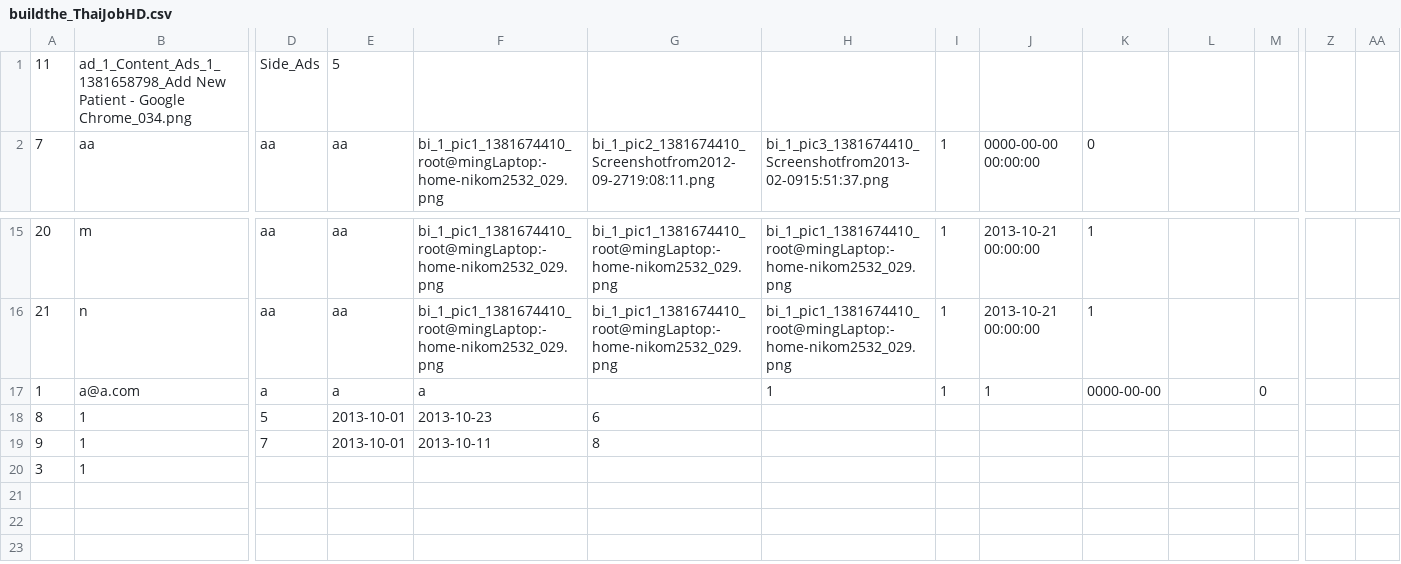
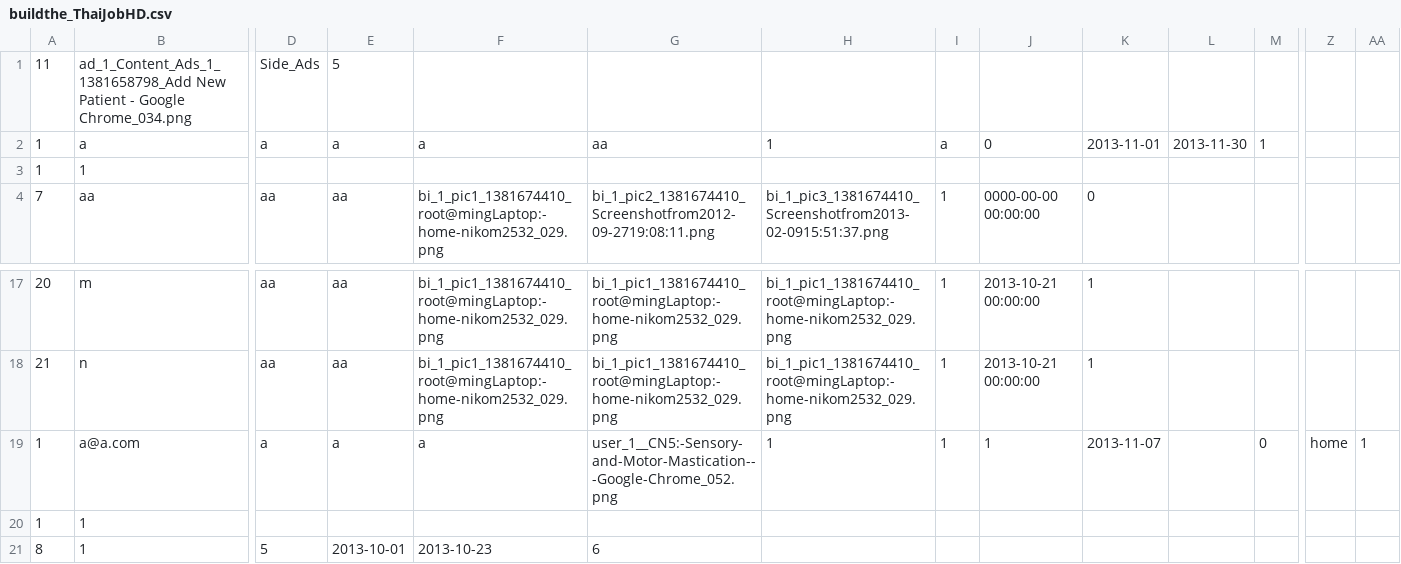
Before and after one commit to nikom2532/buildthedot-24-thaijobhd, a CSV file: Database/buildthe_ThaiJobHD.csv, drawn as a sheet; only a part is shown, gaps mark what is left out; the shorter side is filled out with more unchanged rows; addresses are those after the commit; rows hold the shown columns only; the diff names each change by its address in the sheet, - before the commit and + after, or states it on an @@ line.

Commit message:
Update Database

```diff
--- a/Database/buildthe_ThaiJobHD.csv
+++ b/Database/buildthe_ThaiJobHD.csv
+row 2: 1 | a | a | a | a | aa | 1 | a | 0 | 2013-11-01 | 2013-11-30 | 1
+row 3: 1 | 1
-G19: (empty)
+G19: user_1__CN5:-Sensory-and-Motor-Mastication---Google-Chrome_052.png
-K19: 0000-00-00
+K19: 2013-11-07
-Z19: (empty)
+Z19: home
-AA19: (empty)
+AA19: 1
+row 20: 1 | 1
```
Also changed, not shown: 3 other files.
